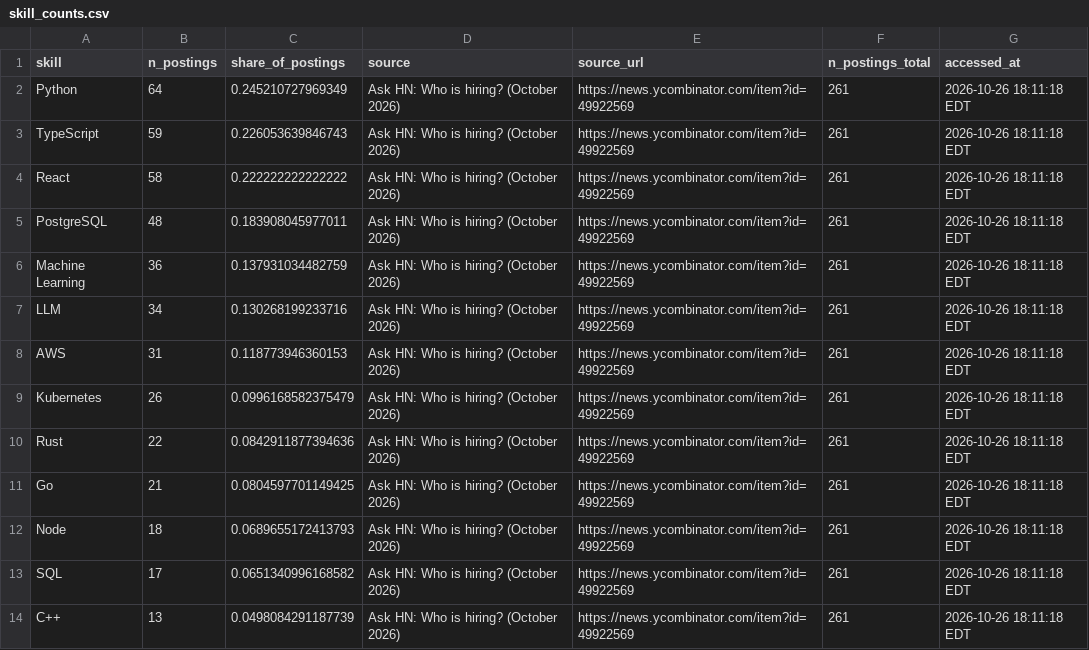
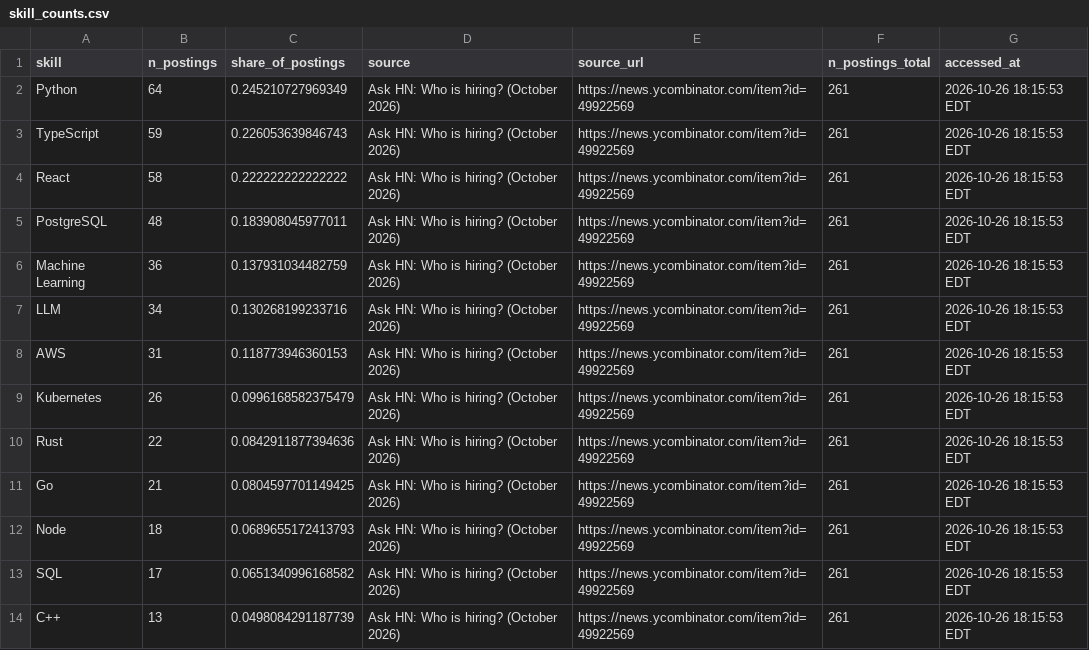
Before and after one commit to shehanfei/blog-post2, a CSV file: results/skill_counts.csv, drawn as a sheet; only a part is shown; the diff covers the shown part only.

```diff
--- a/results/skill_counts.csv
+++ b/results/skill_counts.csv
@@ -1,14 +1,14 @@
 "skill","n_postings","share_of_postings","source","source_url","n_postings_total","accessed_at"
-"Python",64,0.245210727969349,"Ask HN: Who is hiring? (October 2026)","https://news.ycombinator.com/item?id=49922569",261,"2026-10-26 18:11:18 EDT"
-"TypeScript",59,0.226053639846743,"Ask HN: Who is hiring? (October 2026)","https://news.ycombinator.com/item?id=49922569",261,"2026-10-26 18:11:18 EDT"
-"React",58,0.222222222222222,"Ask HN: Who is hiring? (October 2026)","https://news.ycombinator.com/item?id=49922569",261,"2026-10-26 18:11:18 EDT"
-"PostgreSQL",48,0.183908045977011,"Ask HN: Who is hiring? (October 2026)","https://news.ycombinator.com/item?id=49922569",261,"2026-10-26 18:11:18 EDT"
-"Machine Learning",36,0.137931034482759,"Ask HN: Who is hiring? (October 2026)","https://news.ycombinator.com/item?id=49922569",261,"2026-10-26 18:11:18 EDT"
-"LLM",34,0.130268199233716,"Ask HN: Who is hiring? (October 2026)","https://news.ycombinator.com/item?id=49922569",261,"2026-10-26 18:11:18 EDT"
-"AWS",31,0.118773946360153,"Ask HN: Who is hiring? (October 2026)","https://news.ycombinator.com/item?id=49922569",261,"2026-10-26 18:11:18 EDT"
-"Kubernetes",26,0.0996168582375479,"Ask HN: Who is hiring? (October 2026)","https://news.ycombinator.com/item?id=49922569",261,"2026-10-26 18:11:18 EDT"
-"Rust",22,0.0842911877394636,"Ask HN: Who is hiring? (October 2026)","https://news.ycombinator.com/item?id=49922569",261,"2026-10-26 18:11:18 EDT"
-"Go",21,0.0804597701149425,"Ask HN: Who is hiring? (October 2026)","https://news.ycombinator.com/item?id=49922569",261,"2026-10-26 18:11:18 EDT"
-"Node",18,0.0689655172413793,"Ask HN: Who is hiring? (October 2026)","https://news.ycombinator.com/item?id=49922569",261,"2026-10-26 18:11:18 EDT"
-"SQL",17,0.0651340996168582,"Ask HN: Who is hiring? (October 2026)","https://news.ycombinator.com/item?id=49922569",261,"2026-10-26 18:11:18 EDT"
-"C++",13,0.0498084291187739,"Ask HN: Who is hiring? (October 2026)","https://news.ycombinator.com/item?id=49922569",261,"2026-10-26 18:11:18 EDT"
+"Python",64,0.245210727969349,"Ask HN: Who is hiring? (October 2026)","https://news.ycombinator.com/item?id=49922569",261,"2026-10-26 18:15:53 EDT"
+"TypeScript",59,0.226053639846743,"Ask HN: Who is hiring? (October 2026)","https://news.ycombinator.com/item?id=49922569",261,"2026-10-26 18:15:53 EDT"
+"React",58,0.222222222222222,"Ask HN: Who is hiring? (October 2026)","https://news.ycombinator.com/item?id=49922569",261,"2026-10-26 18:15:53 EDT"
+"PostgreSQL",48,0.183908045977011,"Ask HN: Who is hiring? (October 2026)","https://news.ycombinator.com/item?id=49922569",261,"2026-10-26 18:15:53 EDT"
+"Machine Learning",36,0.137931034482759,"Ask HN: Who is hiring? (October 2026)","https://news.ycombinator.com/item?id=49922569",261,"2026-10-26 18:15:53 EDT"
+"LLM",34,0.130268199233716,"Ask HN: Who is hiring? (October 2026)","https://news.ycombinator.com/item?id=49922569",261,"2026-10-26 18:15:53 EDT"
+"AWS",31,0.118773946360153,"Ask HN: Who is hiring? (October 2026)","https://news.ycombinator.com/item?id=49922569",261,"2026-10-26 18:15:53 EDT"
+"Kubernetes",26,0.0996168582375479,"Ask HN: Who is hiring? (October 2026)","https://news.ycombinator.com/item?id=49922569",261,"2026-10-26 18:15:53 EDT"
+"Rust",22,0.0842911877394636,"Ask HN: Who is hiring? (October 2026)","https://news.ycombinator.com/item?id=49922569",261,"2026-10-26 18:15:53 EDT"
+"Go",21,0.0804597701149425,"Ask HN: Who is hiring? (October 2026)","https://news.ycombinator.com/item?id=49922569",261,"2026-10-26 18:15:53 EDT"
+"Node",18,0.0689655172413793,"Ask HN: Who is hiring? (October 2026)","https://news.ycombinator.com/item?id=49922569",261,"2026-10-26 18:15:53 EDT"
+"SQL",17,0.0651340996168582,"Ask HN: Who is hiring? (October 2026)","https://news.ycombinator.com/item?id=49922569",261,"2026-10-26 18:15:53 EDT"
+"C++",13,0.0498084291187739,"Ask HN: Who is hiring? (October 2026)","https://news.ycombinator.com/item?id=49922569",261,"2026-10-26 18:15:53 EDT"
```
Also changed, not shown: 13 edited cells elsewhere in this file, 2 other files.
